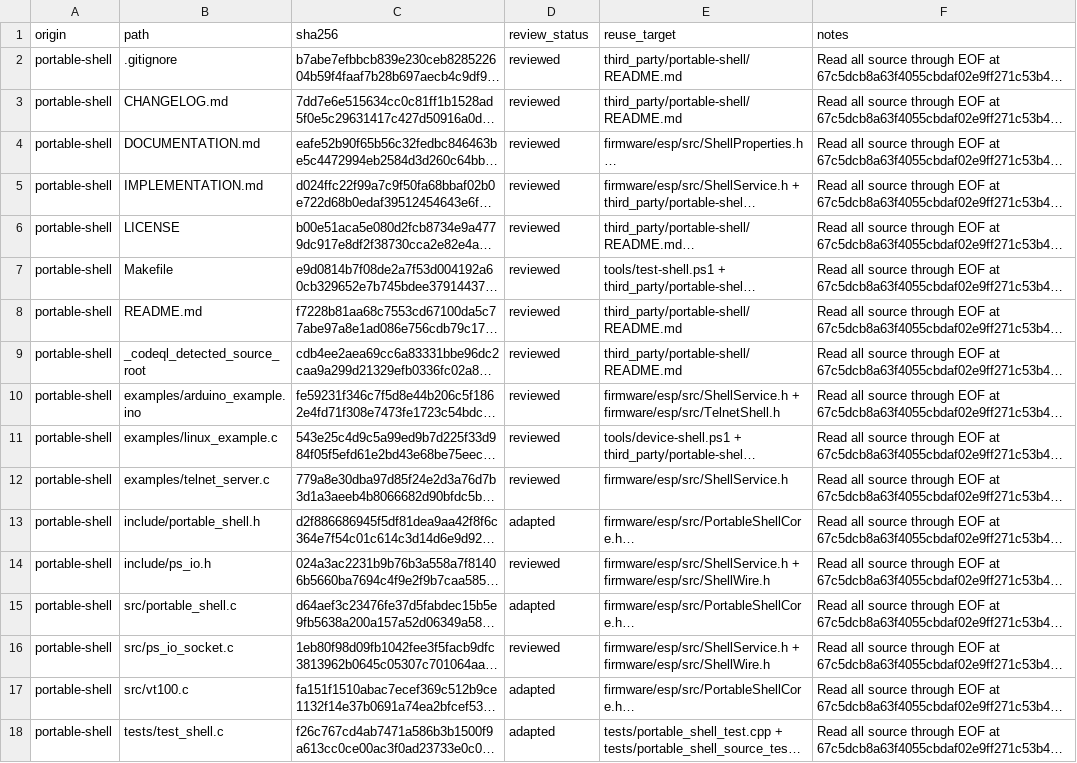
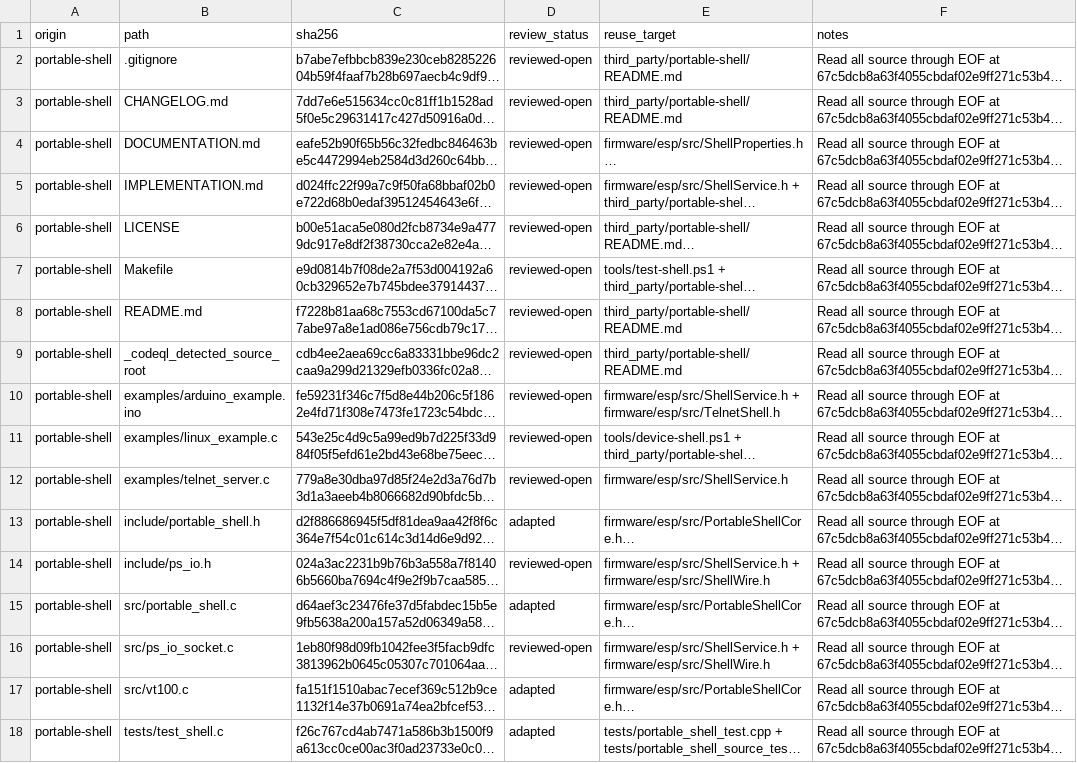
Before and after one commit to atomicdeploy/PakarController, a CSV file: docs/reuse-review-evidence.csv, drawn as a sheet; only a part is shown; long unchanged cells end in …; the diff names each change by its address in the sheet, - before the commit and + after, or states it on an @@ line.

Commit message:
fix(ci): validate donor statuses and empty storage inventories

```diff
--- a/docs/reuse-review-evidence.csv
+++ b/docs/reuse-review-evidence.csv
-D2:D12 (review_status): reviewed
+D2:D12 (review_status): reviewed-open
-D14 (review_status): reviewed
+D14 (review_status): reviewed-open
-D16 (review_status): reviewed
+D16 (review_status): reviewed-open
```
Also changed, not shown: 9 other files.
